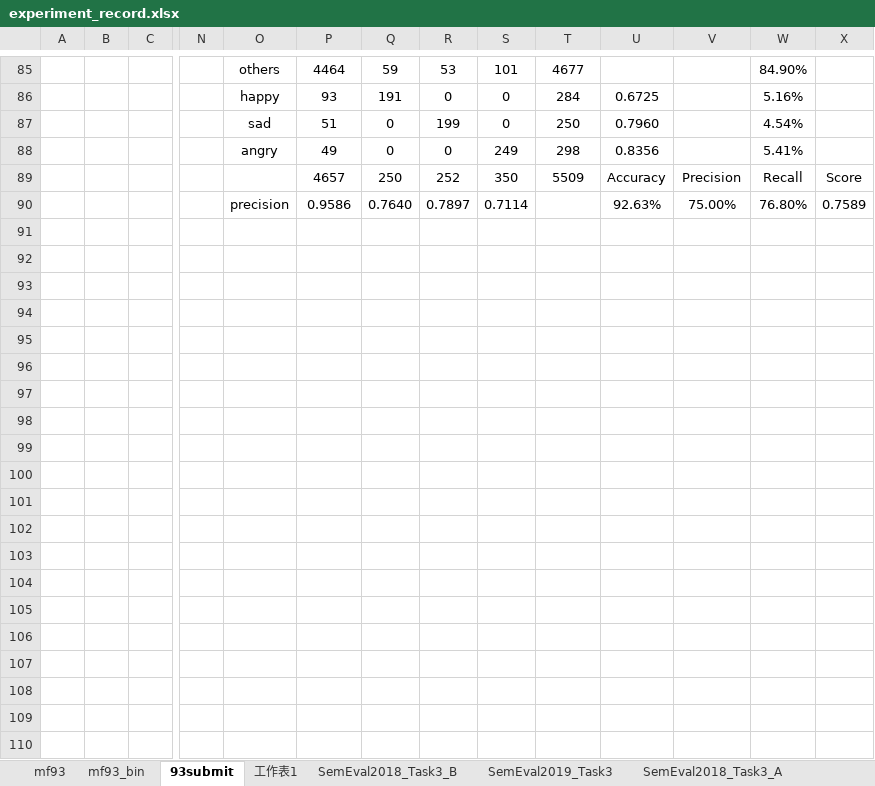
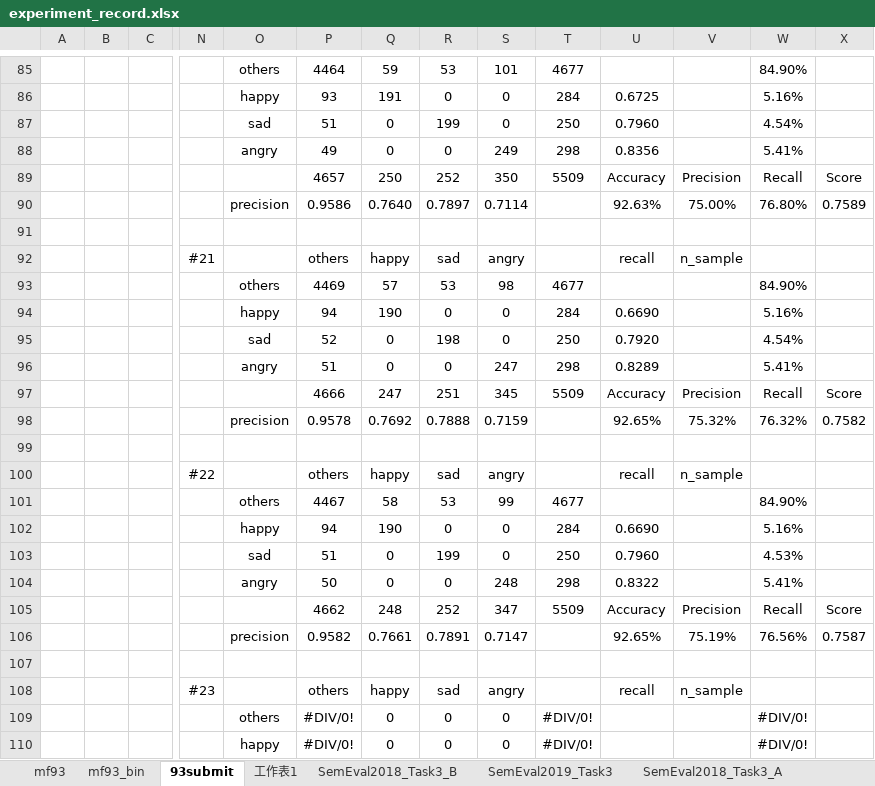
Before and after one commit to liangxh/irony_detection, an Excel workbook: experiment_record.xlsx, sheet 93submit, drawn as a sheet; only a part is shown, gaps mark what is left out; values as stored, in another font and other column widths than the file's, no borders; rows hold the shown columns only; the diff covers the shown part only; the diff names each change by its address in the sheet, - before the commit and + after, or states it on an @@ line.

```diff
--- a/experiment_record.xlsx (sheet 93submit)
+++ b/experiment_record.xlsx (sheet 93submit)
+row 91: (empty)
+row 92:  |  |  | #21 |  | others | happy | sad | angry |  | recall | n_sample
+row 93:  |  |  |  | others | 4469 | 57 | 53 | 98 | 4677 |  |  | 84.90%
+row 94:  |  |  |  | happy | 94 | 190 | 0 | 0 | 284 | 0.6690 |  | 5.16%
+row 95:  |  |  |  | sad | 52 | 0 | 198 | 0 | 250 | 0.7920 |  | 4.54%
+row 96:  |  |  |  | angry | 51 | 0 | 0 | 247 | 298 | 0.8289 |  | 5.41%
+row 97:  |  |  |  |  | 4666 | 247 | 251 | 345 | 5509 | Accuracy | Precision | Recall | Score
+row 98:  |  |  |  | precision | 0.9578 | 0.7692 | 0.7888 | 0.7159 |  | 92.65% | 75.32% | 76.32% | 0.7582
+row 99: (empty)
+row 100:  |  |  | #22 |  | others | happy | sad | angry |  | recall | n_sample
+row 101:  |  |  |  | others | 4467 | 58 | 53 | 99 | 4677 |  |  | 84.90%
+row 102:  |  |  |  | happy | 94 | 190 | 0 | 0 | 284 | 0.6690 |  | 5.16%
+row 103:  |  |  |  | sad | 51 | 0 | 199 | 0 | 250 | 0.7960 |  | 4.53%
+row 104:  |  |  |  | angry | 50 | 0 | 0 | 248 | 298 | 0.8322 |  | 5.41%
+row 105:  |  |  |  |  | 4662 | 248 | 252 | 347 | 5509 | Accuracy | Precision | Recall | Score
+row 106:  |  |  |  | precision | 0.9582 | 0.7661 | 0.7891 | 0.7147 |  | 92.65% | 75.19% | 76.56% | 0.7587
+row 107: (empty)
+row 108:  |  |  | #23 |  | others | happy | sad | angry |  | recall | n_sample
+row 109:  |  |  |  | others | #DIV/0! | 0 | 0 | 0 | #DIV/0! |  |  | #DIV/0!
+row 110:  |  |  |  | happy | #DIV/0! | 0 | 0 | 0 | #DIV/0! |  |  | #DIV/0!
```
Also changed, not shown: 50 added rows elsewhere in this sheet, 3 other files.
